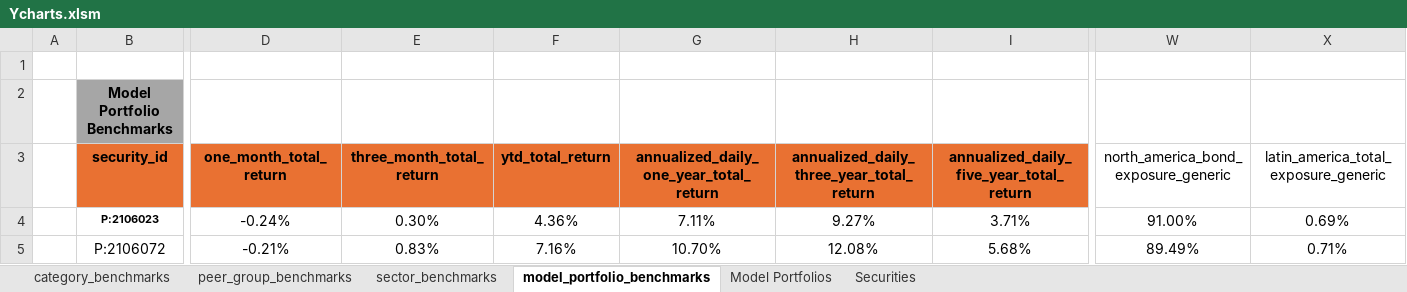
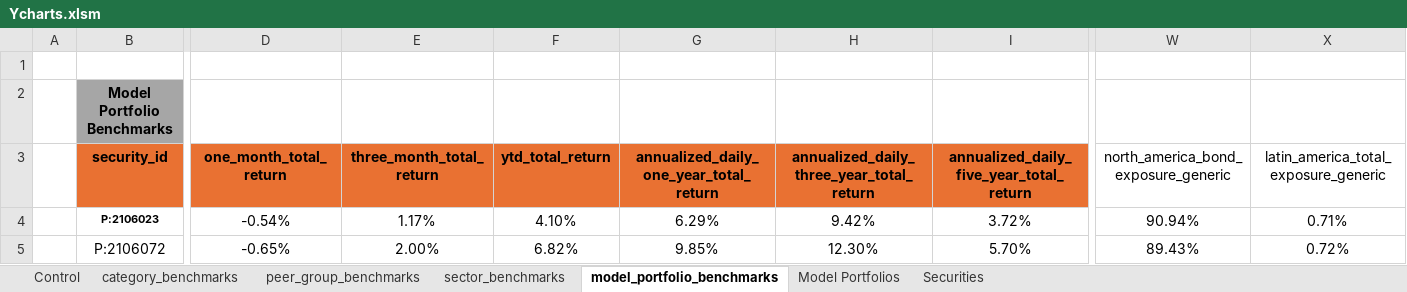
Before and after one commit to geffertjohn/portfolio-management, an Excel workbook: YCharts/Ycharts.xlsm, sheet model_portfolio_benchmarks, drawn as a sheet; only a part is shown, gaps mark what is left out; values as stored, in another font and other column widths than the file's, no borders; the diff covers the shown part only; the diff names each change by its address in the sheet, - before the commit and + after, or states it on an @@ line.

```diff
--- a/YCharts/Ycharts.xlsm (sheet model_portfolio_benchmarks)
+++ b/YCharts/Ycharts.xlsm (sheet model_portfolio_benchmarks)
+sheet tab: Control
-D4 (one_month_total_return): -0.24%
+D4 (one_month_total_return): -0.54%
-E4 (three_month_total_return): 0.30%
+E4 (three_month_total_return): 1.17%
-F4 (ytd_total_return): 4.36%
+F4 (ytd_total_return): 4.10%
-G4: 7.11%
+G4: 6.29%
-H4: 9.27%
+H4: 9.42%
-I4: 3.71%
+I4: 3.72%
-W4: 91.00%
+W4: 90.94%
-X4: 0.69%
+X4: 0.71%
-D5 (one_month_total_return): -0.21%
+D5 (one_month_total_return): -0.65%
-E5 (three_month_total_return): 0.83%
+E5 (three_month_total_return): 2.00%
-F5 (ytd_total_return): 7.16%
+F5 (ytd_total_return): 6.82%
-G5: 10.70%
+G5: 9.85%
-H5: 12.08%
+H5: 12.30%
-I5: 5.68%
+I5: 5.70%
-W5: 89.49%
+W5: 89.43%
-X5: 0.71%
+X5: 0.72%
```
Also changed, not shown: 353 edited cells elsewhere in this sheet, sheet Securities, sheet Model Portfolios, sheet category_benchmarks, sheet peer_group_benchmarks, sheet sector_benchmarks, 2 other files.
